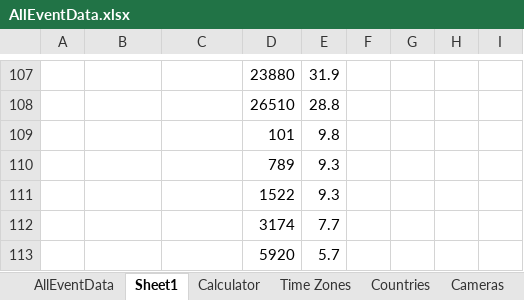
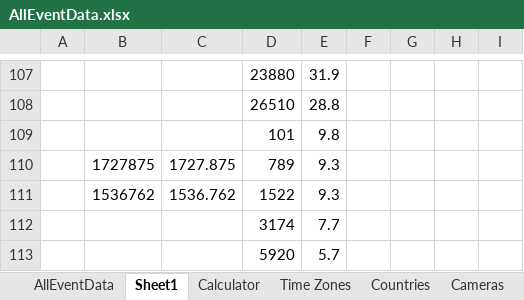
Before and after one commit to strewnify/strewnlab, an Excel workbook: AllEventData.xlsx, sheet Sheet1, drawn as a sheet; only a part is shown, gaps mark what is left out; values as stored, in another font and other column widths than the file's, no borders; charts and pictures not drawn; the diff names each change by its address in the sheet, - before the commit and + after, or states it on an @@ line.

```diff
--- a/AllEventData.xlsx (sheet Sheet1)
+++ b/AllEventData.xlsx (sheet Sheet1)
-B110: (empty)
+B110: 1727875
-C110: (empty)
+C110: 1727.875
-B111: (empty)
+B111: 1536762
-C111: (empty)
+C111: 1536.762
```
Also changed, not shown: sheet AllEventData, 8 other files.
